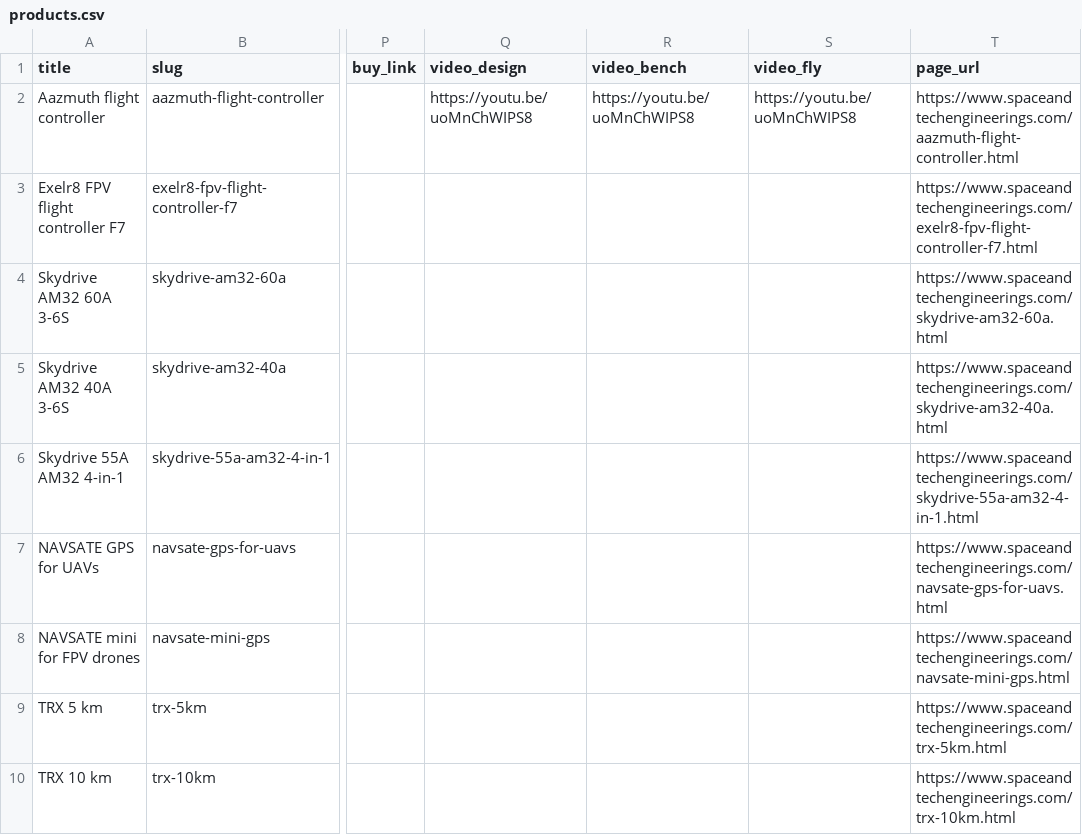
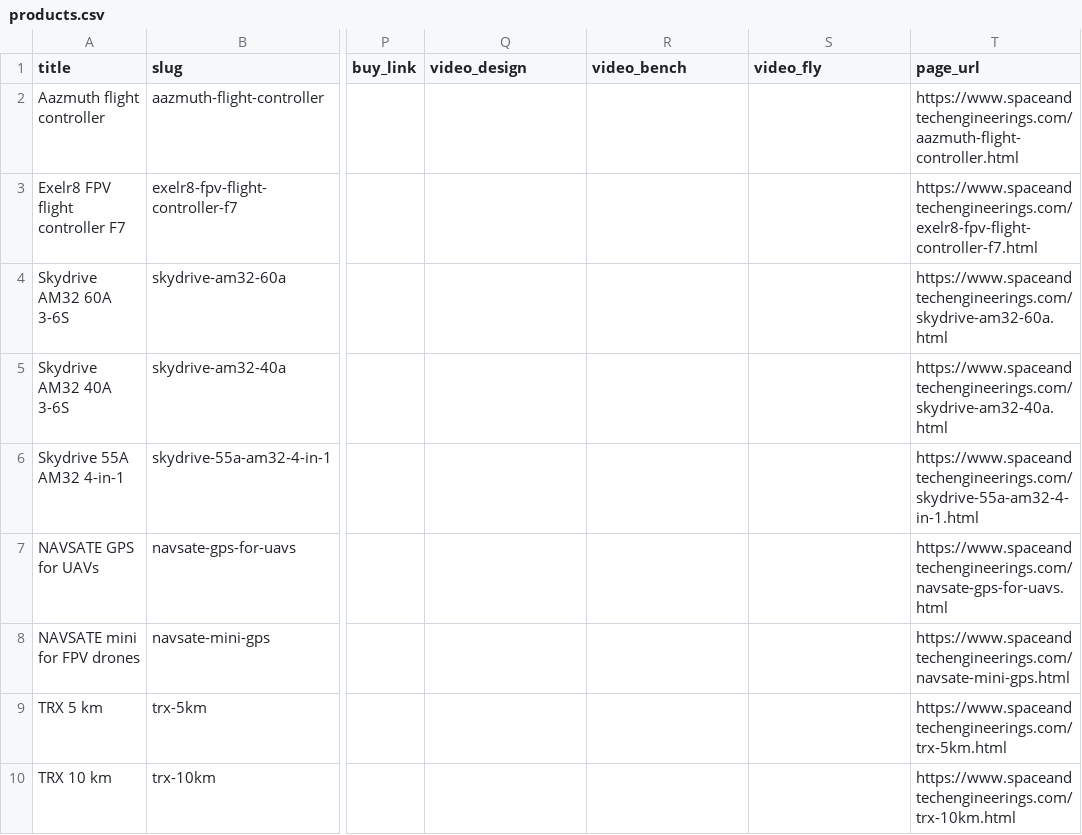
Before and after one commit to mohitmore0/secondtest, a CSV file: wix-export/products.csv, drawn as a sheet; only a part is shown, gaps mark what is left out; the diff names each change by its address in the sheet, - before the commit and + after, or states it on an @@ line.

```diff
--- a/wix-export/products.csv
+++ b/wix-export/products.csv
-Q2 (video_design): https://youtu.be/uoMnChWIPS8
+Q2 (video_design): (empty)
-R2 (video_bench): https://youtu.be/uoMnChWIPS8
+R2 (video_bench): (empty)
-S2 (video_fly): https://youtu.be/uoMnChWIPS8
+S2 (video_fly): (empty)
```
Also changed, not shown: 26 other files.
